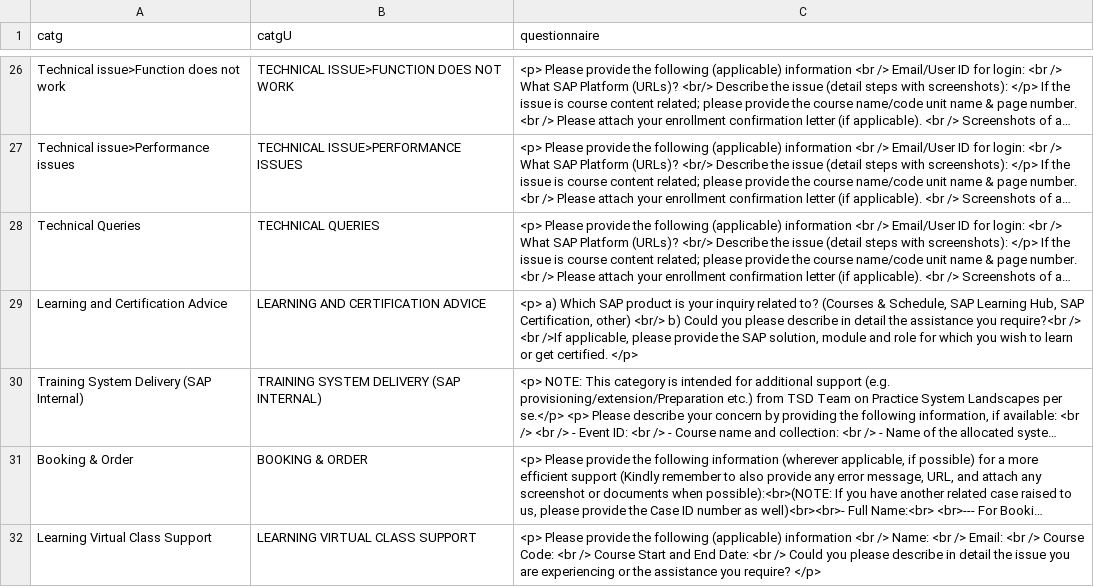
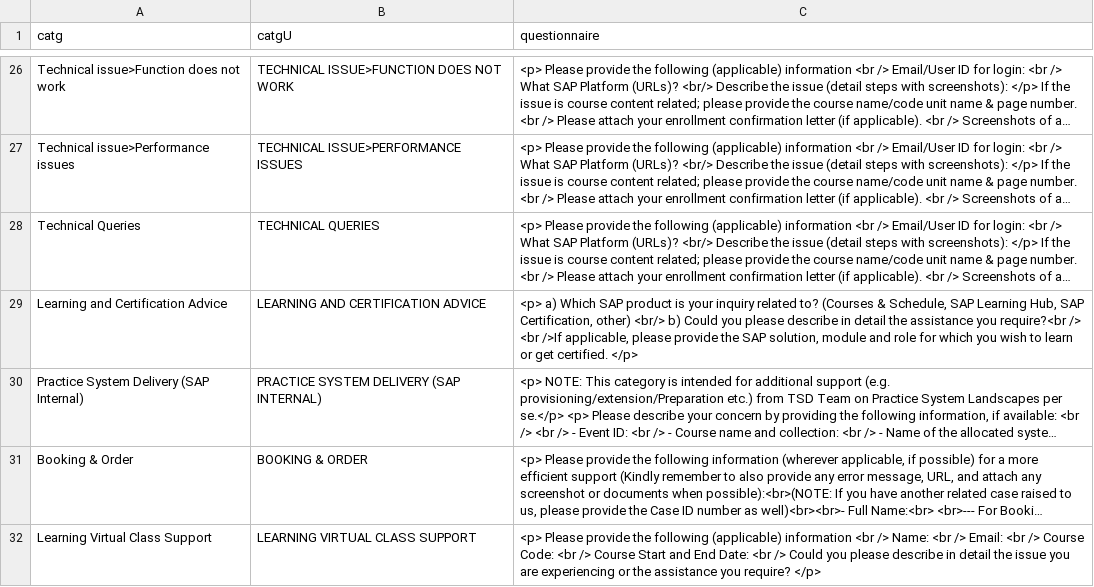
Before and after one commit to sunny13nitk/LSOPortalApp-Java17-MTA, a CSV file: srv/src/main/resources/configCatg/templates.csv, drawn as a sheet; only a part is shown, gaps mark what is left out; long unchanged cells end in …; the diff names each change by its address in the sheet, - before the commit and + after, or states it on an @@ line.

```diff
--- a/srv/src/main/resources/configCatg/templates.csv
+++ b/srv/src/main/resources/configCatg/templates.csv
-A30 (catg): Training System Delivery (SAP Internal)
+A30 (catg): Practice System Delivery (SAP Internal)
-B30 (catgU): TRAINING SYSTEM DELIVERY (SAP INTERNAL)
+B30 (catgU): PRACTICE SYSTEM DELIVERY (SAP INTERNAL)
```
Also changed, not shown: srv/src/main/resources/configCatg/catgRanks.csv.
